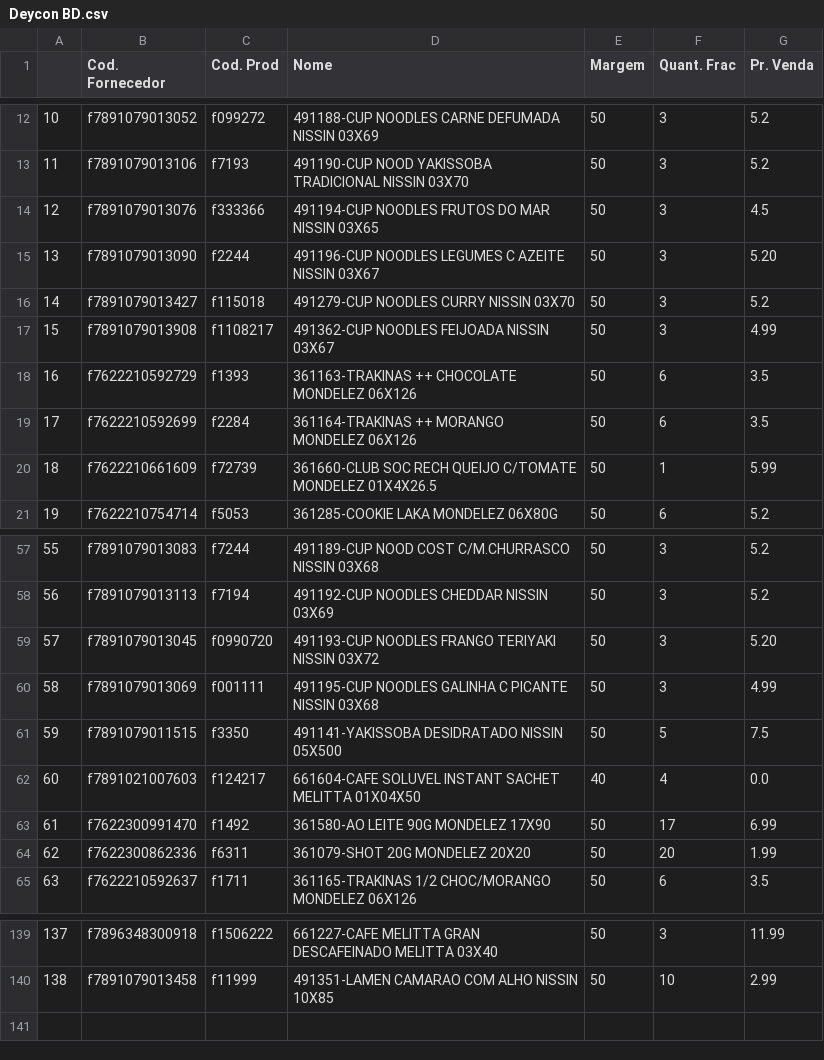
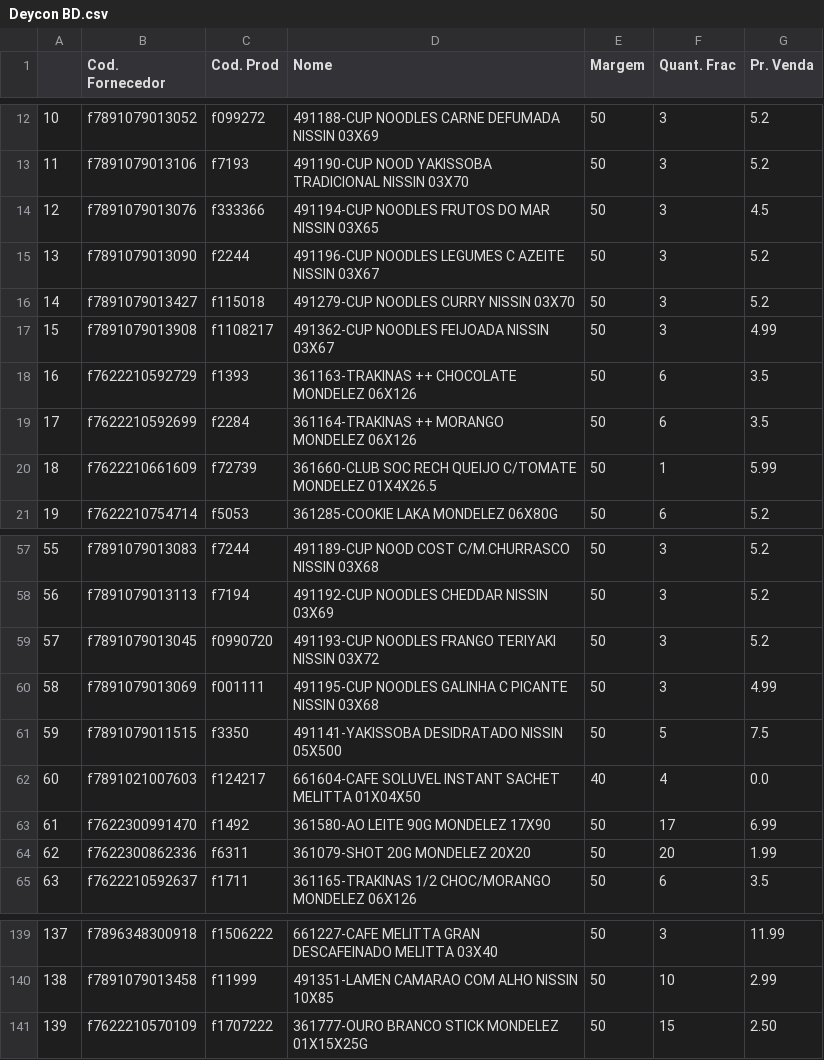
Before and after one commit to I3run01/PY-Auto-Preco-V2, a CSV file: Deycon BD.csv, drawn as a sheet; only a part is shown, gaps mark what is left out.

```diff
--- a/Deycon BD.csv
+++ b/Deycon BD.csv
@@ -14,3 +14,3 @@
 12,f7891079013076,f333366,491194-CUP NOODLES FRUTOS DO MAR      NISSIN            03X65,50,3,4.5
-13,f7891079013090,f2244,491196-CUP NOODLES LEGUMES C AZEITE   NISSIN            03X67,50,3,5.20
+13,f7891079013090,f2244,491196-CUP NOODLES LEGUMES C AZEITE   NISSIN            03X67,50,3,5.2
 14,f7891079013427,f115018,491279-CUP NOODLES CURRY              NISSIN            03X70,50,3,5.2
@@ -58,3 +58,3 @@
 56,f7891079013113,f7194,491192-CUP NOODLES CHEDDAR            NISSIN            03X69,50,3,5.2
-57,f7891079013045,f0990720,491193-CUP NOODLES FRANGO TERIYAKI    NISSIN            03X72,50,3,5.20
+57,f7891079013045,f0990720,491193-CUP NOODLES FRANGO TERIYAKI    NISSIN            03X72,50,3,5.2
 58,f7891079013069,f001111,491195-CUP NOODLES GALINHA C PICANTE  NISSIN            03X68,50,3,4.99
@@ -140 +140,2 @@
 138,f7891079013458,f11999,491351-LAMEN CAMARAO COM ALHO         NISSIN            10X85,50,10,2.99
+139,f7622210570109,f1707222,361777-OURO BRANCO STICK              MONDELEZ      01X15X25G,50,15,2.50
```
Also changed, not shown: 2 other files.
